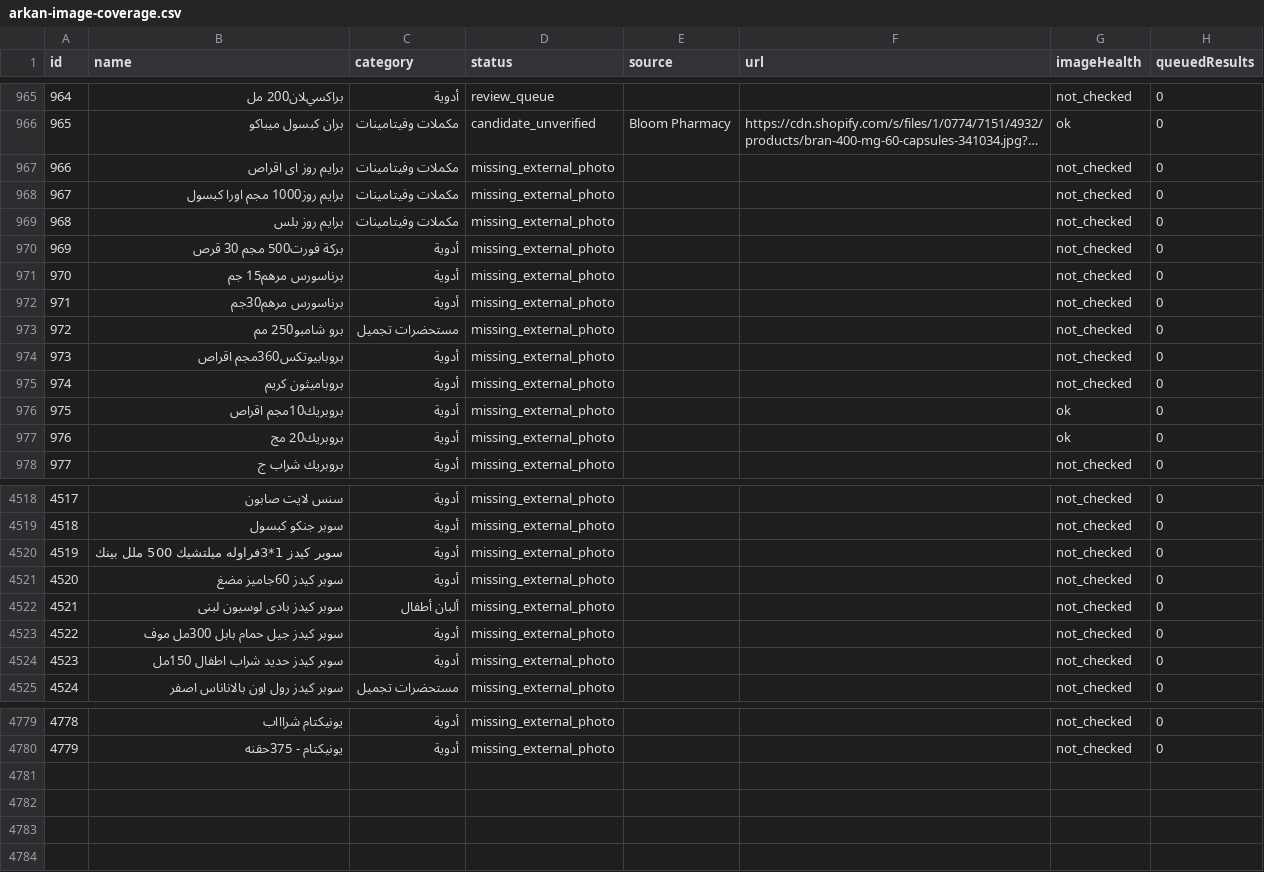
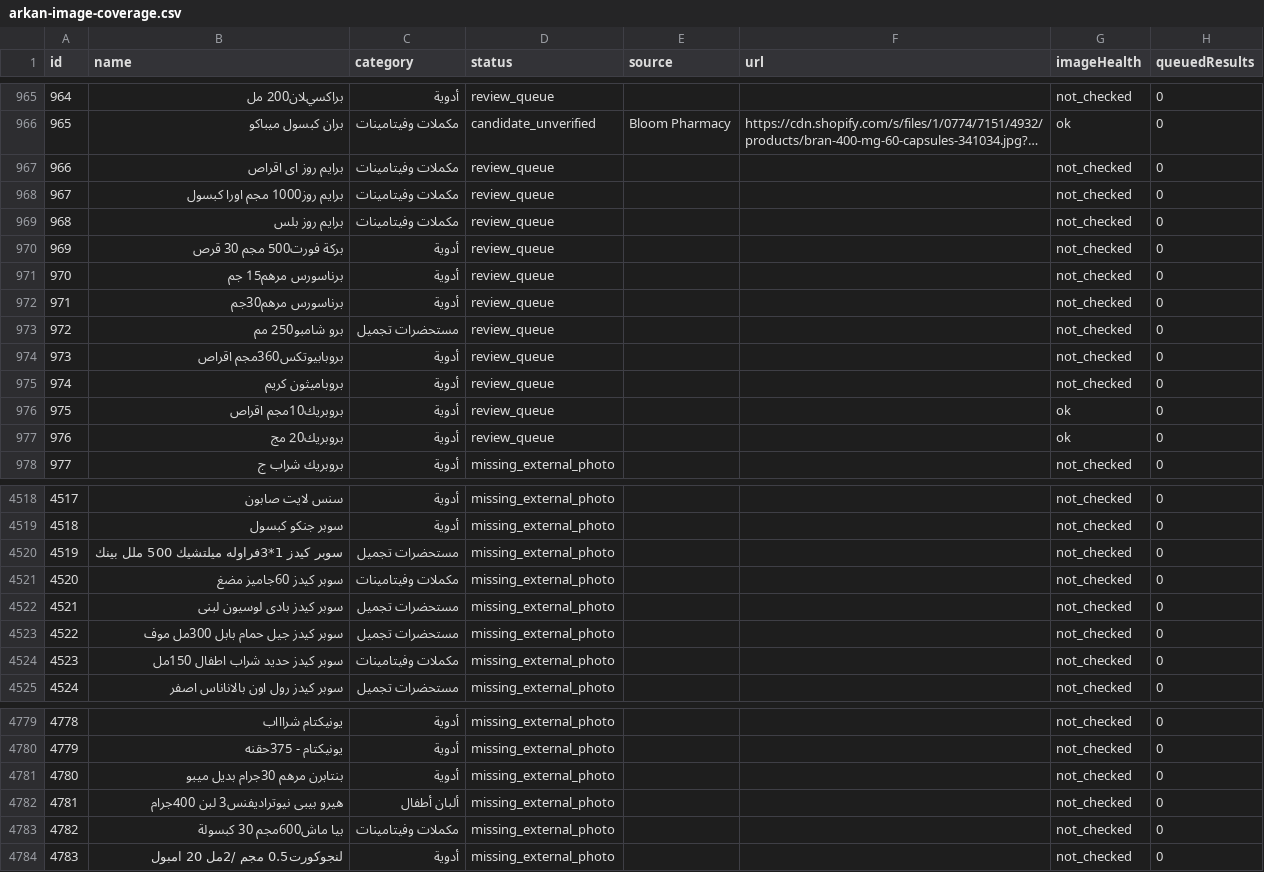
Before and after one commit to Arqanpharma11/Arqan-Pharm, a CSV file: data/arkan-image-coverage.csv, drawn as a sheet; only a part is shown, gaps mark what is left out; long unchanged cells end in …; the diff covers the shown part only; the diff names each change by its address in the sheet, - before the commit and + after, or states it on an @@ line.

```diff
--- a/data/arkan-image-coverage.csv
+++ b/data/arkan-image-coverage.csv
-D967:D977 (status): missing_external_photo
+D967:D977 (status): review_queue
-C4520 (category): أدوية
+C4520 (category): مستحضرات تجميل
-C4521 (category): أدوية
+C4521 (category): مكملات وفيتامينات
-C4522 (category): ألبان أطفال
+C4522 (category): مستحضرات تجميل
-C4523 (category): أدوية
+C4523 (category): مستحضرات تجميل
-C4524 (category): أدوية
+C4524 (category): مكملات وفيتامينات
+row 4781: 4780 | بنتابرن مرهم 30جرام بديل ميبو | أدوية | missing_external_photo |  |  | not_checked | 0
+row 4782: 4781 | هيرو بيبى نيوتراديفنس3 لبن 400جرام | ألبان أطفال | missing_external_photo |  |  | not_checked | 0
+row 4783: 4782 | بيا ماش600مجم 30 كبسولة | مكملات وفيتامينات | missing_external_photo |  |  | not_checked | 0
+row 4784: 4783 | لنجوكورت0.5 مجم /2مل 20 امبول | أدوية | missing_external_photo |  |  | not_checked | 0
```
Also changed, not shown: 37 edited cells elsewhere in this file, 4 other files.
